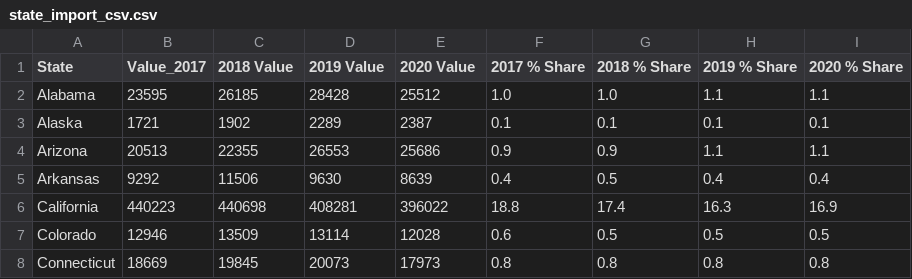
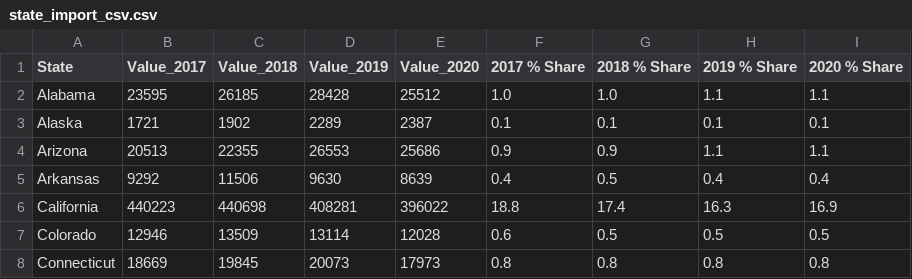
Before and after one commit to zwang190/US_Import_Export, a CSV file: state_import_export/state_import_csv.csv, drawn as a sheet; only a part is shown.

```diff
--- a/state_import_export/state_import_csv.csv
+++ b/state_import_export/state_import_csv.csv
@@ -1,2 +1,2 @@
-State,Value_2017,2018 Value,2019 Value,2020 Value,2017 % Share,2018 % Share,2019 % Share,2020 % Share
+State,Value_2017,Value_2018,Value_2019,Value_2020,2017 % Share,2018 % Share,2019 % Share,2020 % Share
 Alabama,23595,26185,28428,25512,1.0,1.0,1.1,1.1
```
Also changed, not shown: 3 other files.
